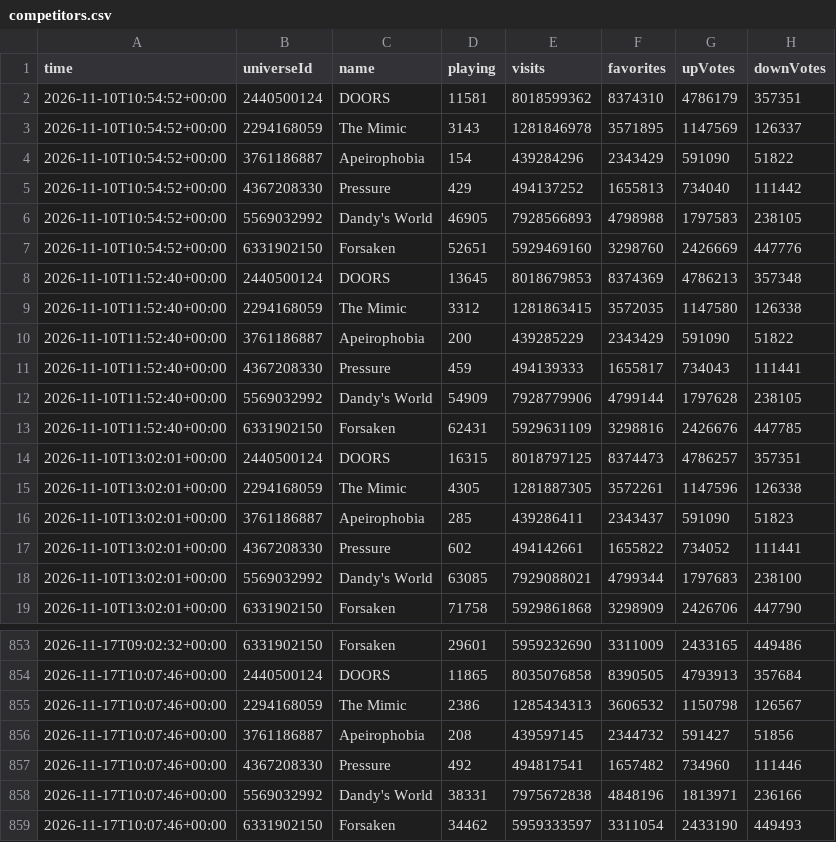
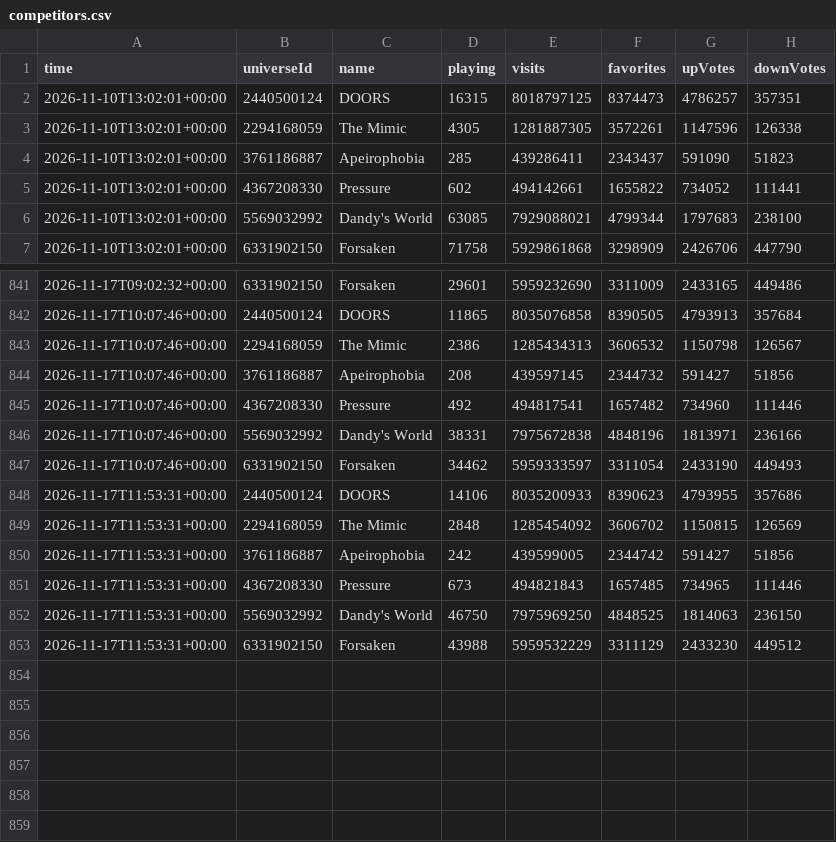
Before and after one commit to kebabsipuli/patient13-videos, a CSV file: data/competitors.csv, drawn as a sheet; only a part is shown, gaps mark what is left out; removed rows and columns are numbered as before the commit, all else as after; the diff names each change by its address in the sheet, - before the commit and + after, or states it on an @@ line.

```diff
--- a/data/competitors.csv
+++ b/data/competitors.csv
-row 2: 2026-11-10T10:54:52+00:00 | 2440500124 | DOORS | 11581 | 8018599362 | 8374310 | 4786179 | 357351
-row 3: 2026-11-10T10:54:52+00:00 | 2294168059 | The Mimic | 3143 | 1281846978 | 3571895 | 1147569 | 126337
-row 4: 2026-11-10T10:54:52+00:00 | 3761186887 | Apeirophobia | 154 | 439284296 | 2343429 | 591090 | 51822
-row 5: 2026-11-10T10:54:52+00:00 | 4367208330 | Pressure | 429 | 494137252 | 1655813 | 734040 | 111442
-row 6: 2026-11-10T10:54:52+00:00 | 5569032992 | Dandy's World | 46905 | 7928566893 | 4798988 | 1797583 | 238105
-row 7: 2026-11-10T10:54:52+00:00 | 6331902150 | Forsaken | 52651 | 5929469160 | 3298760 | 2426669 | 447776
-row 8: 2026-11-10T11:52:40+00:00 | 2440500124 | DOORS | 13645 | 8018679853 | 8374369 | 4786213 | 357348
-row 9: 2026-11-10T11:52:40+00:00 | 2294168059 | The Mimic | 3312 | 1281863415 | 3572035 | 1147580 | 126338
-row 10: 2026-11-10T11:52:40+00:00 | 3761186887 | Apeirophobia | 200 | 439285229 | 2343429 | 591090 | 51822
-row 11: 2026-11-10T11:52:40+00:00 | 4367208330 | Pressure | 459 | 494139333 | 1655817 | 734043 | 111441
-row 12: 2026-11-10T11:52:40+00:00 | 5569032992 | Dandy's World | 54909 | 7928779906 | 4799144 | 1797628 | 238105
-row 13: 2026-11-10T11:52:40+00:00 | 6331902150 | Forsaken | 62431 | 5929631109 | 3298816 | 2426676 | 447785
+row 848: 2026-11-17T11:53:31+00:00 | 2440500124 | DOORS | 14106 | 8035200933 | 8390623 | 4793955 | 357686
+row 849: 2026-11-17T11:53:31+00:00 | 2294168059 | The Mimic | 2848 | 1285454092 | 3606702 | 1150815 | 126569
+row 850: 2026-11-17T11:53:31+00:00 | 3761186887 | Apeirophobia | 242 | 439599005 | 2344742 | 591427 | 51856
+row 851: 2026-11-17T11:53:31+00:00 | 4367208330 | Pressure | 673 | 494821843 | 1657485 | 734965 | 111446
+row 852: 2026-11-17T11:53:31+00:00 | 5569032992 | Dandy's World | 46750 | 7975969250 | 4848525 | 1814063 | 236150
+row 853: 2026-11-17T11:53:31+00:00 | 6331902150 | Forsaken | 43988 | 5959532229 | 3311129 | 2433230 | 449512
```
Also changed, not shown: data/p13_history.csv.
